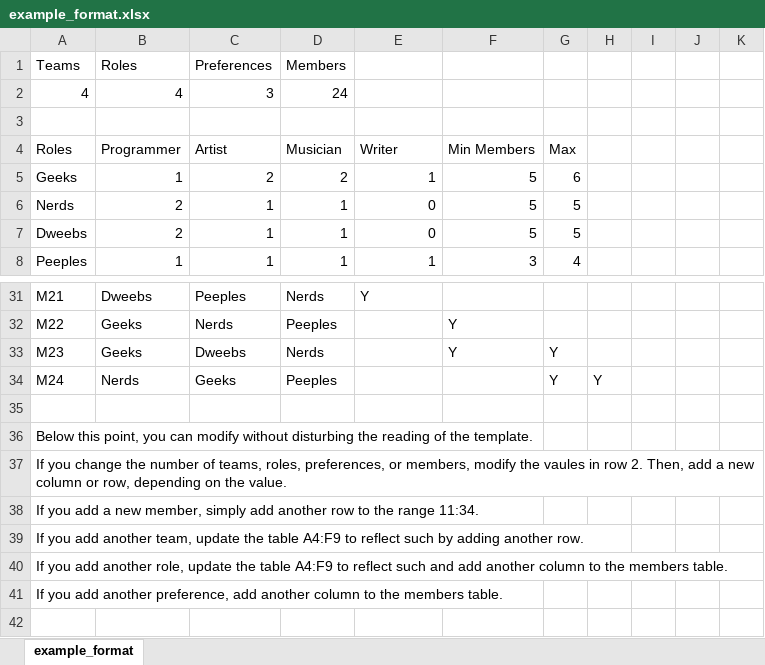
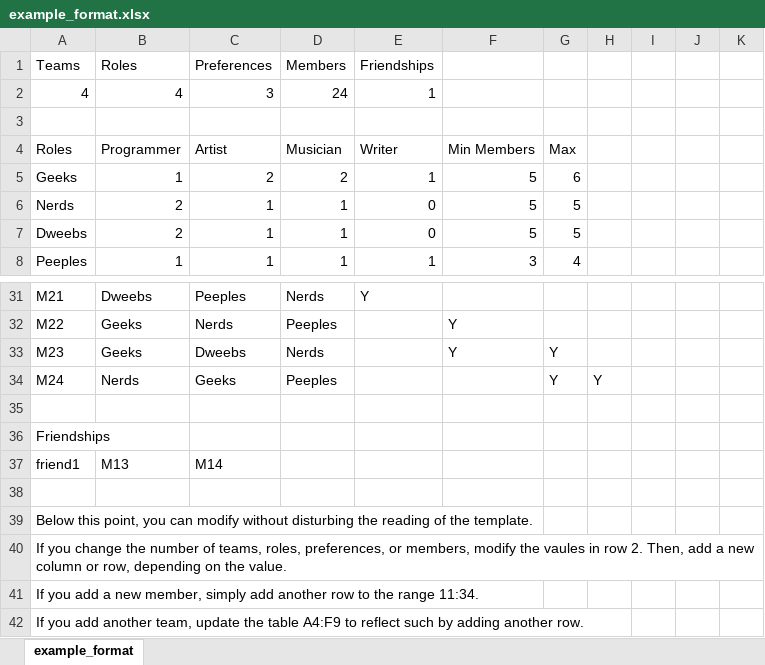
Before and after one commit to Pyerter/TeamSorting, an Excel workbook: app/example_format.xlsx, sheet example_format, drawn as a sheet; only a part is shown, gaps mark what is left out; the shorter side is filled out with more unchanged rows; values as stored, in another font and other column widths than the file's, no borders; the diff names each change by its address in the sheet, - before the commit and + after, or states it on an @@ line.

Commit message:
Inputs/outputs with friends clearer
Made the input csv writer append the friends to the file (they were previously missed). The result also prints the number of friends, the minimum size, maximum size, and average sizes of friendships (excluding singleton friendships).

MainFriendship and Main are updated to print the csv results. MainFriendship provides rounding for the friendship problem.

```diff
--- a/app/example_format.xlsx (sheet example_format)
+++ b/app/example_format.xlsx (sheet example_format)
-E1: (empty)
+E1: Friendships
-E2: (empty)
+E2: 1
+row 35: (empty)
+row 36: Friendships
+row 37: friend1 | M13 | M14
```
Also changed, not shown: 11 other files.
